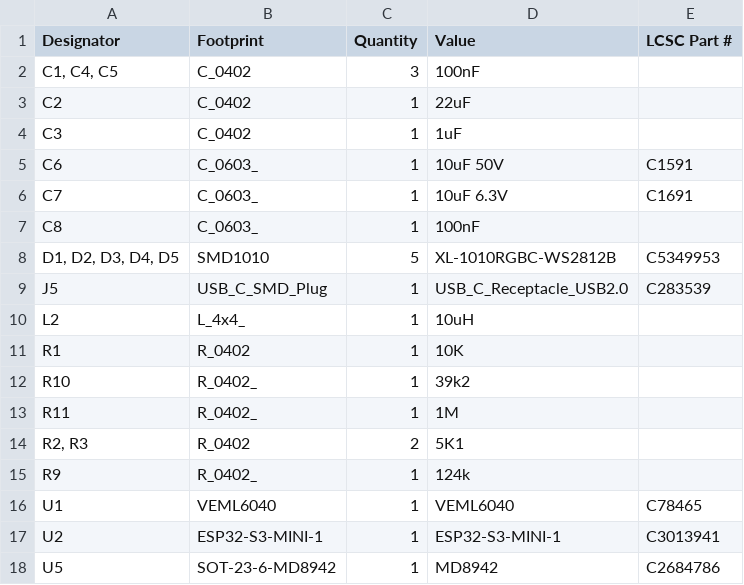
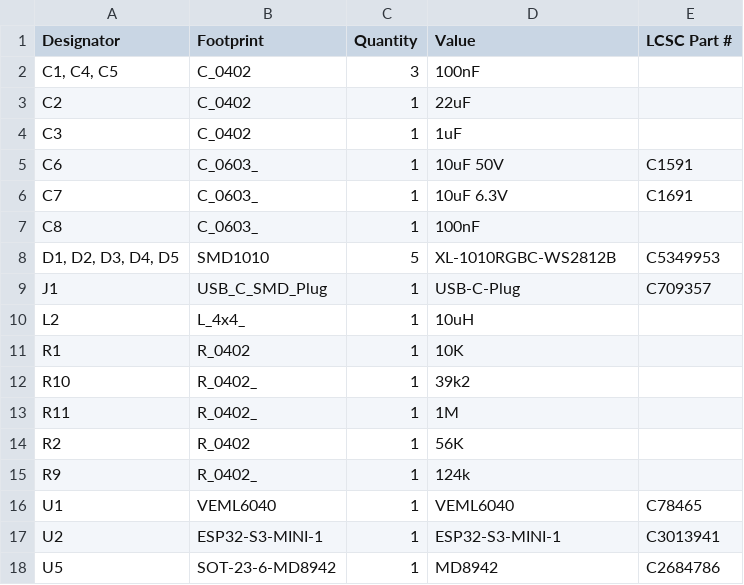
Before and after one commit to revk/ESP32-Generic, a CSV file: PCB/USBC/production/bom.csv, drawn as a sheet; removed rows and columns are numbered as before the commit, all else as after; the diff names each change by its address in the sheet, - before the commit and + after, or states it on an @@ line.

```diff
--- a/PCB/USBC/production/bom.csv
+++ b/PCB/USBC/production/bom.csv
-row 9: J5 | USB_C_SMD_Plug | 1 | USB_C_Receptacle_USB2.0 | C283539
+row 9: J1 | USB_C_SMD_Plug | 1 | USB-C-Plug | C709357
-row 14: R2, R3 | R_0402 | 2 | 5K1
+row 14: R2 | R_0402 | 1 | 56K
```
Also changed, not shown: PCB/USBC/production/positions.csv, 6 other files.
